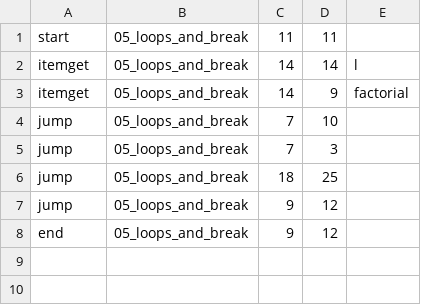
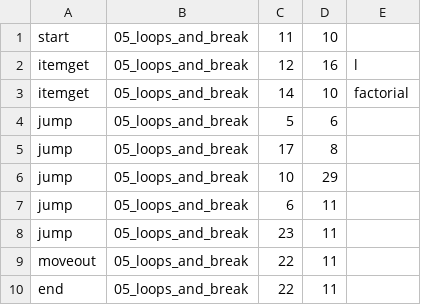
Before and after one commit to gakkungithub/rpg-aquatan-C, a CSV file: rpg-aquatan/foot_print.csv, drawn as a sheet.

```diff
--- a/rpg-aquatan/foot_print.csv
+++ b/rpg-aquatan/foot_print.csv
@@ -1,8 +1,10 @@
-start,05_loops_and_break,11, 11
-itemget, 05_loops_and_break,14, 14,l
-itemget, 05_loops_and_break,14, 9,factorial
-jump, 05_loops_and_break,7, 10
-jump, 05_loops_and_break,7, 3
-jump, 05_loops_and_break,18, 25
-jump, 05_loops_and_break,9, 12
-end, 05_loops_and_break,9, 12
+start,05_loops_and_break,11, 10
+itemget, 05_loops_and_break,12, 16,l
+itemget, 05_loops_and_break,14, 10,factorial
+jump, 05_loops_and_break,5, 6
+jump, 05_loops_and_break,17, 8
+jump, 05_loops_and_break,10, 29
+jump, 05_loops_and_break,6, 11
+jump, 05_loops_and_break,23, 11
+moveout, 05_loops_and_break,22, 11
+end, 05_loops_and_break,22, 11
```
Also changed, not shown: 2 other files.
